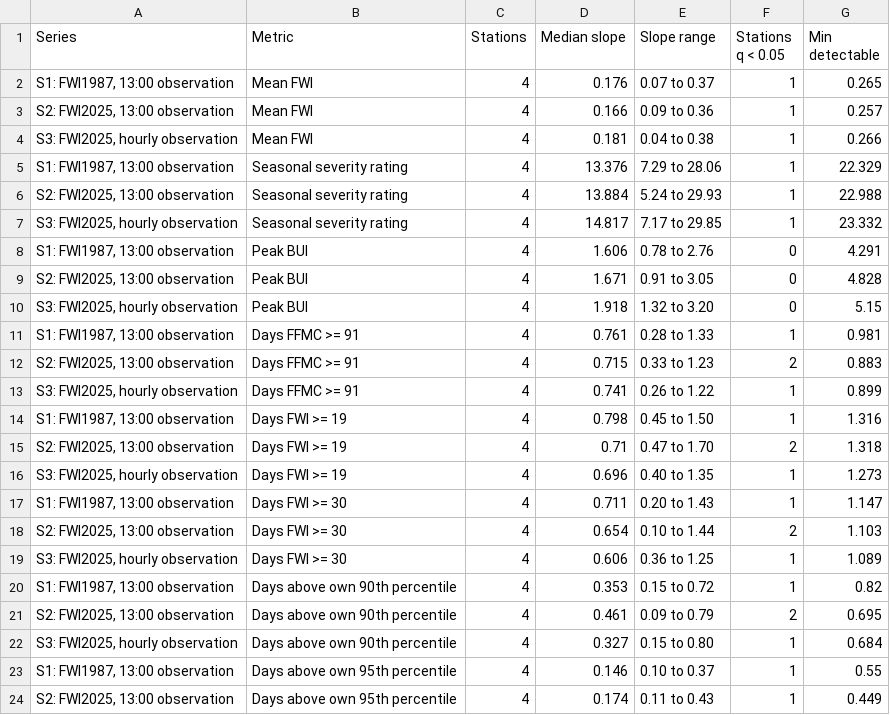
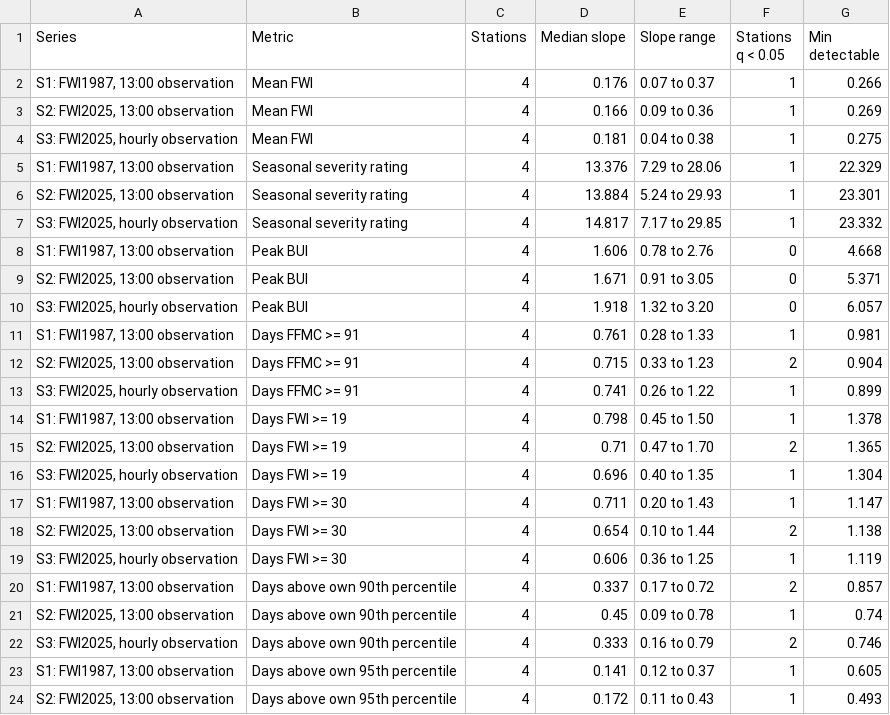
Before and after one commit to seamusrobertmurphy/forest-fire-index-trends, a CSV file: 03.outputs/tables/tbl-trends.csv, drawn as a sheet; only a part is shown; the diff covers the shown part only.

```diff
--- a/03.outputs/tables/tbl-trends.csv
+++ b/03.outputs/tables/tbl-trends.csv
@@ -1,24 +1,24 @@
 "Series","Metric","Stations","Median slope","Slope range","Stations q < 0.05","Min detectable"
-"S1: FWI1987, 13:00 observation","Mean FWI",4,0.176,"0.07 to 0.37",1,0.265
-"S2: FWI2025, 13:00 observation","Mean FWI",4,0.166,"0.09 to 0.36",1,0.257
-"S3: FWI2025, hourly observation","Mean FWI",4,0.181,"0.04 to 0.38",1,0.266
+"S1: FWI1987, 13:00 observation","Mean FWI",4,0.176,"0.07 to 0.37",1,0.266
+"S2: FWI2025, 13:00 observation","Mean FWI",4,0.166,"0.09 to 0.36",1,0.269
+"S3: FWI2025, hourly observation","Mean FWI",4,0.181,"0.04 to 0.38",1,0.275
 "S1: FWI1987, 13:00 observation","Seasonal severity rating",4,13.376,"7.29 to 28.06",1,22.329
-"S2: FWI2025, 13:00 observation","Seasonal severity rating",4,13.884,"5.24 to 29.93",1,22.988
+"S2: FWI2025, 13:00 observation","Seasonal severity rating",4,13.884,"5.24 to 29.93",1,23.301
 "S3: FWI2025, hourly observation","Seasonal severity rating",4,14.817,"7.17 to 29.85",1,23.332
-"S1: FWI1987, 13:00 observation","Peak BUI",4,1.606,"0.78 to 2.76",0,4.291
-"S2: FWI2025, 13:00 observation","Peak BUI",4,1.671,"0.91 to 3.05",0,4.828
-"S3: FWI2025, hourly observation","Peak BUI",4,1.918,"1.32 to 3.20",0,5.15
+"S1: FWI1987, 13:00 observation","Peak BUI",4,1.606,"0.78 to 2.76",0,4.668
+"S2: FWI2025, 13:00 observation","Peak BUI",4,1.671,"0.91 to 3.05",0,5.371
+"S3: FWI2025, hourly observation","Peak BUI",4,1.918,"1.32 to 3.20",0,6.057
 "S1: FWI1987, 13:00 observation","Days FFMC >= 91",4,0.761,"0.28 to 1.33",1,0.981
-"S2: FWI2025, 13:00 observation","Days FFMC >= 91",4,0.715,"0.33 to 1.23",2,0.883
+"S2: FWI2025, 13:00 observation","Days FFMC >= 91",4,0.715,"0.33 to 1.23",2,0.904
 "S3: FWI2025, hourly observation","Days FFMC >= 91",4,0.741,"0.26 to 1.22",1,0.899
-"S1: FWI1987, 13:00 observation","Days FWI >= 19",4,0.798,"0.45 to 1.50",1,1.316
-"S2: FWI2025, 13:00 observation","Days FWI >= 19",4,0.71,"0.47 to 1.70",2,1.318
-"S3: FWI2025, hourly observation","Days FWI >= 19",4,0.696,"0.40 to 1.35",1,1.273
+"S1: FWI1987, 13:00 observation","Days FWI >= 19",4,0.798,"0.45 to 1.50",1,1.378
+"S2: FWI2025, 13:00 observation","Days FWI >= 19",4,0.71,"0.47 to 1.70",2,1.365
+"S3: FWI2025, hourly observation","Days FWI >= 19",4,0.696,"0.40 to 1.35",1,1.304
 "S1: FWI1987, 13:00 observation","Days FWI >= 30",4,0.711,"0.20 to 1.43",1,1.147
-"S2: FWI2025, 13:00 observation","Days FWI >= 30",4,0.654,"0.10 to 1.44",2,1.103
-"S3: FWI2025, hourly observation","Days FWI >= 30",4,0.606,"0.36 to 1.25",1,1.089
-"S1: FWI1987, 13:00 observation","Days above own 90th percentile",4,0.353,"0.15 to 0.72",1,0.82
-"S2: FWI2025, 13:00 observation","Days above own 90th percentile",4,0.461,"0.09 to 0.79",2,0.695
-"S3: FWI2025, hourly observation","Days above own 90th percentile",4,0.327,"0.15 to 0.80",1,0.684
-"S1: FWI1987, 13:00 observation","Days above own 95th percentile",4,0.146,"0.10 to 0.37",1,0.55
-"S2: FWI2025, 13:00 observation","Days above own 95th percentile",4,0.174,"0.11 to 0.43",1,0.449
+"S2: FWI2025, 13:00 observation","Days FWI >= 30",4,0.654,"0.10 to 1.44",2,1.138
+"S3: FWI2025, hourly observation","Days FWI >= 30",4,0.606,"0.36 to 1.25",1,1.119
+"S1: FWI1987, 13:00 observation","Days above own 90th percentile",4,0.337,"0.17 to 0.72",2,0.857
+"S2: FWI2025, 13:00 observation","Days above own 90th percentile",4,0.45,"0.09 to 0.78",1,0.74
+"S3: FWI2025, hourly observation","Days above own 90th percentile",4,0.333,"0.16 to 0.79",2,0.746
+"S1: FWI1987, 13:00 observation","Days above own 95th percentile",4,0.141,"0.12 to 0.37",1,0.605
+"S2: FWI2025, 13:00 observation","Days above own 95th percentile",4,0.172,"0.11 to 0.43",1,0.493
```
Also changed, not shown: 3 edited cells elsewhere in this file, 03.outputs/hypothesis-scoring.csv, 03.outputs/tables/tbl-slopediff.csv, 28 other files.
